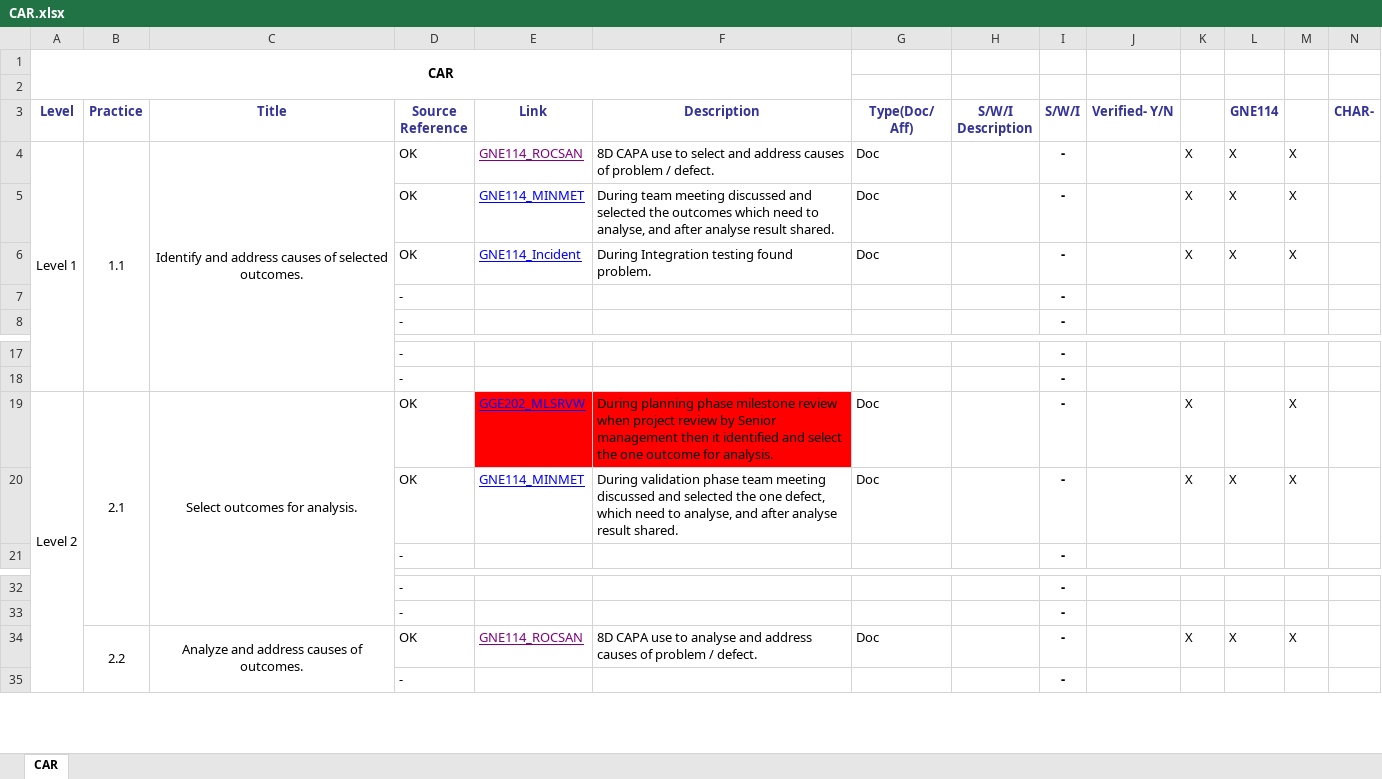
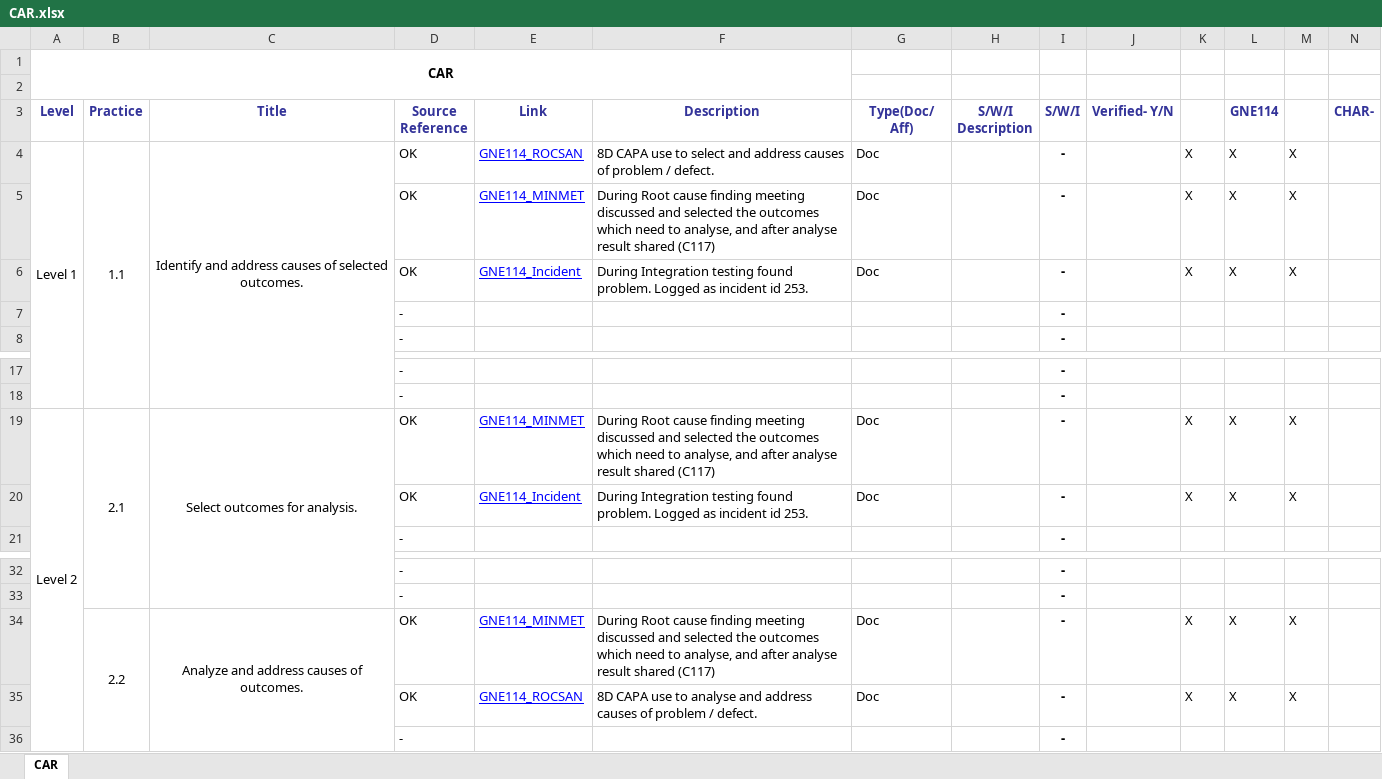
Before and after one commit to JalajMathur/PEG_2022, an Excel workbook: PIID/CAR.xlsx, sheet CAR, drawn as a sheet; only a part is shown, gaps mark what is left out; values as stored, in another font and other column widths than the file's, no borders; conditional formats not drawn; rows hold the shown columns only; the diff covers the shown part only; the diff names each change by its address in the sheet, - before the commit and + after, or states it on an @@ line.

```diff
--- a/PIID/CAR.xlsx (sheet CAR)
+++ b/PIID/CAR.xlsx (sheet CAR)
-E4 text colour: #800080
+E4 text colour: #0000FF
-F5 (Description): During team meeting discussed and selected the outcomes which need to analyse, and after analyse result shared.
+F5 (Description): During Root cause finding meeting discussed and selected the outcomes which need to analyse, and after analyse result shared (C117)
-F6 (Description): …found problem.
+F6 (Description): …found problem. Logged as incident id 253.
-E19 (Link): GGE202_MLSRVW
+E19 (Link): GNE114_MINMET
-E19:F19 fill: #FF0000
+E19:F19 fill: none
-F19 (Description): During planning phase milestone review when project review by Senior management then it identified and select the one outcome for analysis.
+F19 (Description): During Root cause finding meeting discussed and selected the outcomes which need to analyse, and after analyse result shared (C117)
-L19 (GNE114): (empty)
+L19 (GNE114): X
-E20 (Link): GNE114_MINMET
+E20 (Link): GNE114_Incident
-F20 (Description): During validation phase team meeting discussed and selected the one defect, which need to analyse, and after analyse result shared.
+F20 (Description): During Integration testing found problem. Logged as incident id 253.
-E34 (Link): GNE114_ROCSAN
+E34 (Link): GNE114_MINMET
-E34 text colour: #800080
+E34 text colour: #0000FF
-F34 (Description): 8D CAPA use to analyse and address causes of problem / defect.
+F34 (Description): During Root cause finding meeting discussed and selected the outcomes which need to analyse, and after analyse result shared (C117)
+row 35:  |  |  | OK | GNE114_ROCSAN | 8D CAPA use to analyse and address causes of problem / defect. | Doc |  | - |  | X | X | X
```
Also changed, not shown: 4 added rows, 5 removed rows, 1 moved row, 10 edited cells and cell formats elsewhere in this sheet, formulas that keep their value.
